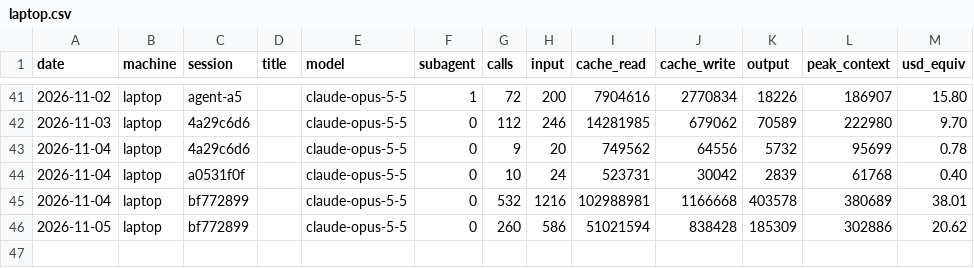
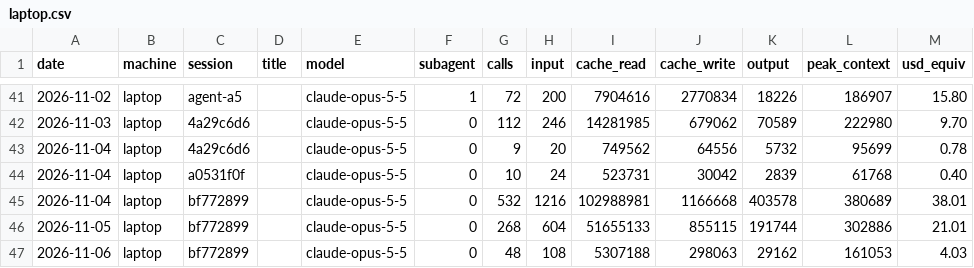
Before and after one commit to Skeleman/Punchy, a CSV file: COSTS/laptop.csv, drawn as a sheet; only a part is shown, gaps mark what is left out.

```diff
--- a/COSTS/laptop.csv
+++ b/COSTS/laptop.csv
@@ -45,2 +45,3 @@ date,machine,session,title,model,subagent,calls,input,cache_read,cache_write,out
 2026-11-04,laptop,bf772899,,claude-opus-5-5,0,532,1216,102988981,1166668,403578,380689,38.01
-2026-11-05,laptop,bf772899,,claude-opus-5-5,0,260,586,51021594,838428,185309,302886,20.62
+2026-11-05,laptop,bf772899,,claude-opus-5-5,0,268,604,51655133,855115,191744,302886,21.01
+2026-11-06,laptop,bf772899,,claude-opus-5-5,0,48,108,5307188,298063,29162,161053,4.03
```
Also changed, not shown: 5 other files.
